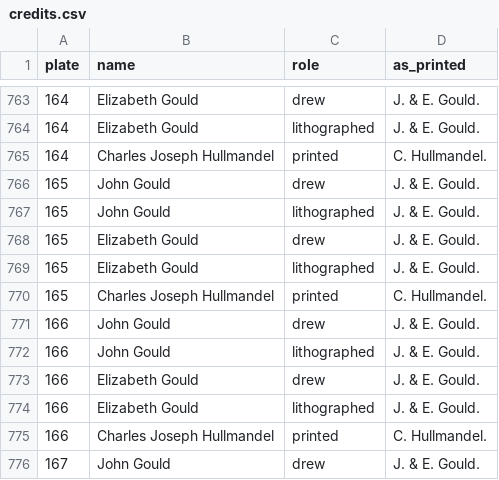
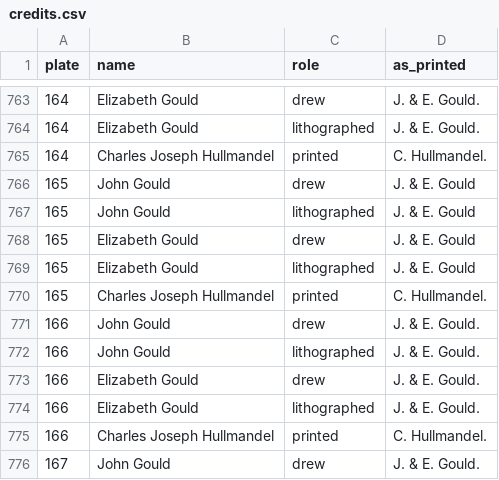
Before and after one commit to wr/historical-bird-plates, a CSV file: gould-europe/credits.csv, drawn as a sheet; only a part is shown, gaps mark what is left out.

```diff
--- a/gould-europe/credits.csv
+++ b/gould-europe/credits.csv
@@ -765,6 +765,6 @@ plate,name,role,as_printed
 164,Charles Joseph Hullmandel,printed,C. Hullmandel.
-165,John Gould,drew,J. & E. Gould.
-165,John Gould,lithographed,J. & E. Gould.
-165,Elizabeth Gould,drew,J. & E. Gould.
-165,Elizabeth Gould,lithographed,J. & E. Gould.
+165,John Gould,drew,J. & E. Gould
+165,John Gould,lithographed,J. & E. Gould
+165,Elizabeth Gould,drew,J. & E. Gould
+165,Elizabeth Gould,lithographed,J. & E. Gould
 165,Charles Joseph Hullmandel,printed,C. Hullmandel.
```
Also changed, not shown: gould-australia/plates.csv, gould-australia/sources/imprints.csv, 8 other files.
